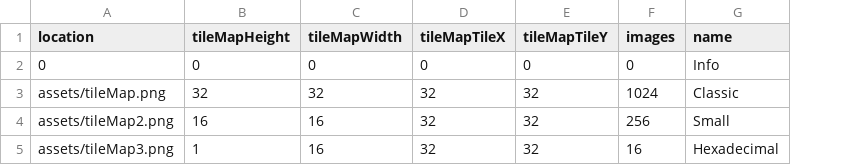
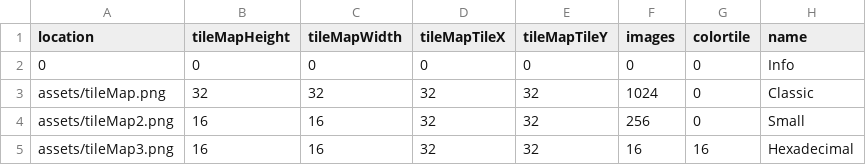
Before and after one commit to wawa1474/Drag-N-Draw-Java, a CSV file: assets/tileMapInfo.csv, drawn as a sheet; the diff names each change by its address in the sheet, - before the commit and + after, or states it on an @@ line.

```diff
--- a/assets/tileMapInfo.csv
+++ b/assets/tileMapInfo.csv
+column G (colortile), rows 2-5: 0 | 0 | 0 | 16
-B5 (tileMapHeight): 1
+B5 (tileMapHeight): 16
```
Also changed, not shown: 6 other files.
